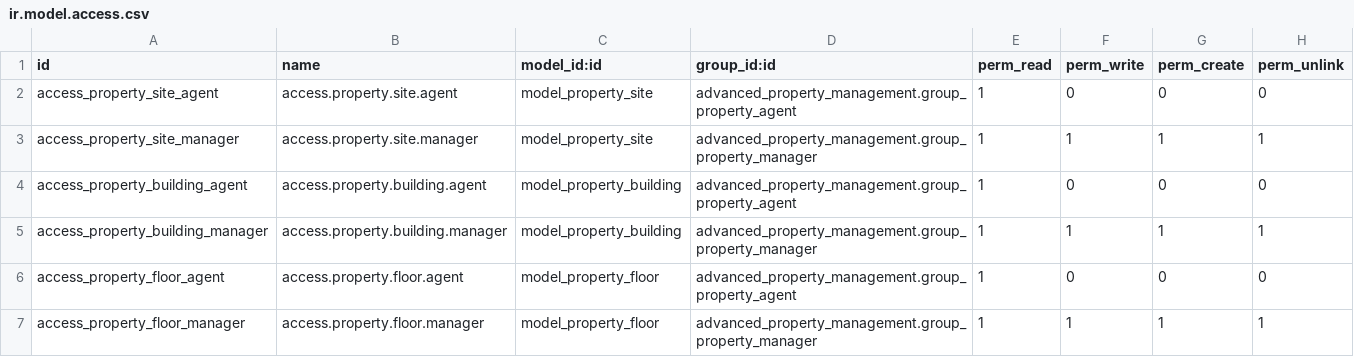
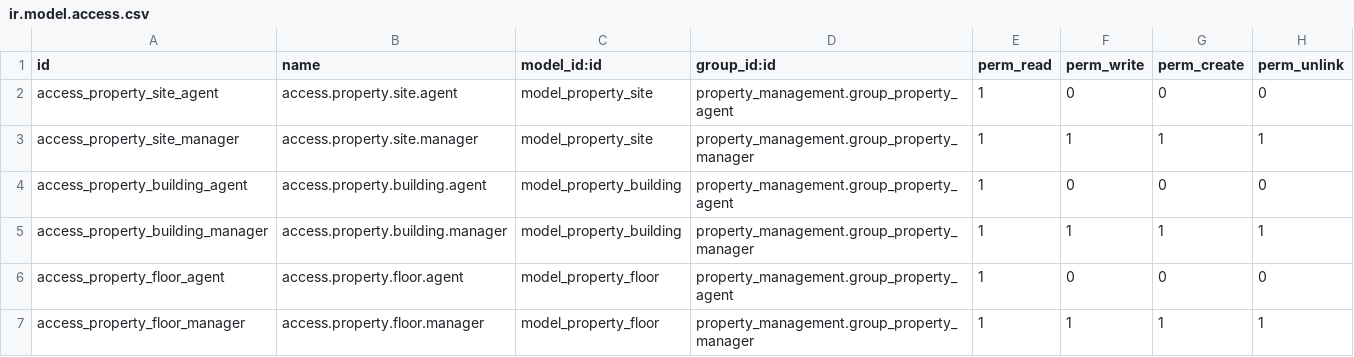
Before and after one commit to yayalAb/greenethiotrading, a CSV file: inv_purchase_sales/property_base/security/ir.model.access.csv, drawn as a sheet.

```diff
--- a/inv_purchase_sales/property_base/security/ir.model.access.csv
+++ b/inv_purchase_sales/property_base/security/ir.model.access.csv
@@ -1,7 +1,7 @@
 id,name,model_id:id,group_id:id,perm_read,perm_write,perm_create,perm_unlink
-access_property_site_agent,access.property.site.agent,model_property_site,advanced_property_management.group_property_agent,1,0,0,0
-access_property_site_manager,access.property.site.manager,model_property_site,advanced_property_management.group_property_manager,1,1,1,1
-access_property_building_agent,access.property.building.agent,model_property_building,advanced_property_management.group_property_agent,1,0,0,0
-access_property_building_manager,access.property.building.manager,model_property_building,advanced_property_management.group_property_manager,1,1,1,1
-access_property_floor_agent,access.property.floor.agent,model_property_floor,advanced_property_management.group_property_agent,1,0,0,0
-access_property_floor_manager,access.property.floor.manager,model_property_floor,advanced_property_management.group_property_manager,1,1,1,1
+access_property_site_agent,access.property.site.agent,model_property_site,property_management.group_property_agent,1,0,0,0
+access_property_site_manager,access.property.site.manager,model_property_site,property_management.group_property_manager,1,1,1,1
+access_property_building_agent,access.property.building.agent,model_property_building,property_management.group_property_agent,1,0,0,0
+access_property_building_manager,access.property.building.manager,model_property_building,property_management.group_property_manager,1,1,1,1
+access_property_floor_agent,access.property.floor.agent,model_property_floor,property_management.group_property_agent,1,0,0,0
+access_property_floor_manager,access.property.floor.manager,model_property_floor,property_management.group_property_manager,1,1,1,1
```
Also changed, not shown: inv_purchase_sales/loyal_property_dashboard/security/ir.model.access.csv, inv_purchase_sales/property_dashboard/security/ir.model.access.csv, 7 other files.
